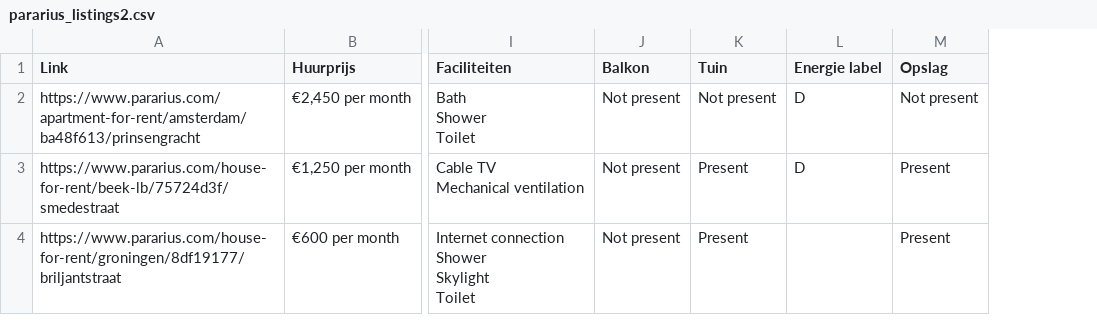
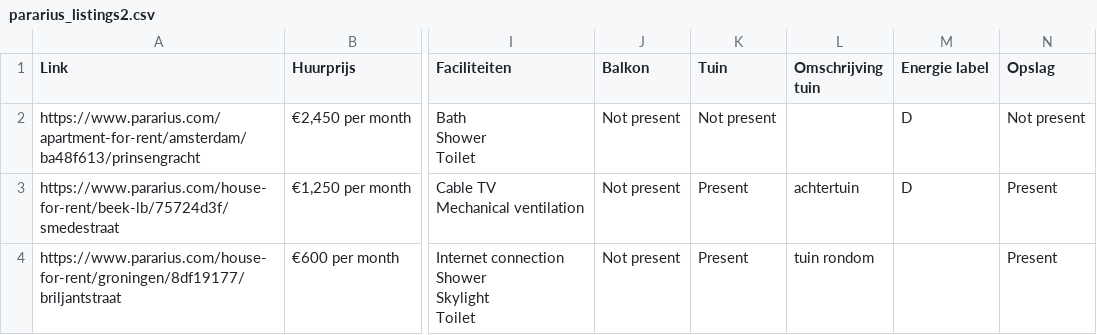
Before and after one commit to gizembrasser/huizenprijzen-volkskrant, a CSV file: data/pararius_listings2.csv, drawn as a sheet; only a part is shown, gaps mark what is left out; the diff names each change by its address in the sheet, - before the commit and + after, or states it on an @@ line.

```diff
--- a/data/pararius_listings2.csv
+++ b/data/pararius_listings2.csv
+column L (Omschrijving tuin), rows 3-4: achtertuin | tuin rondom
```
Also changed, not shown: 1 other file.
